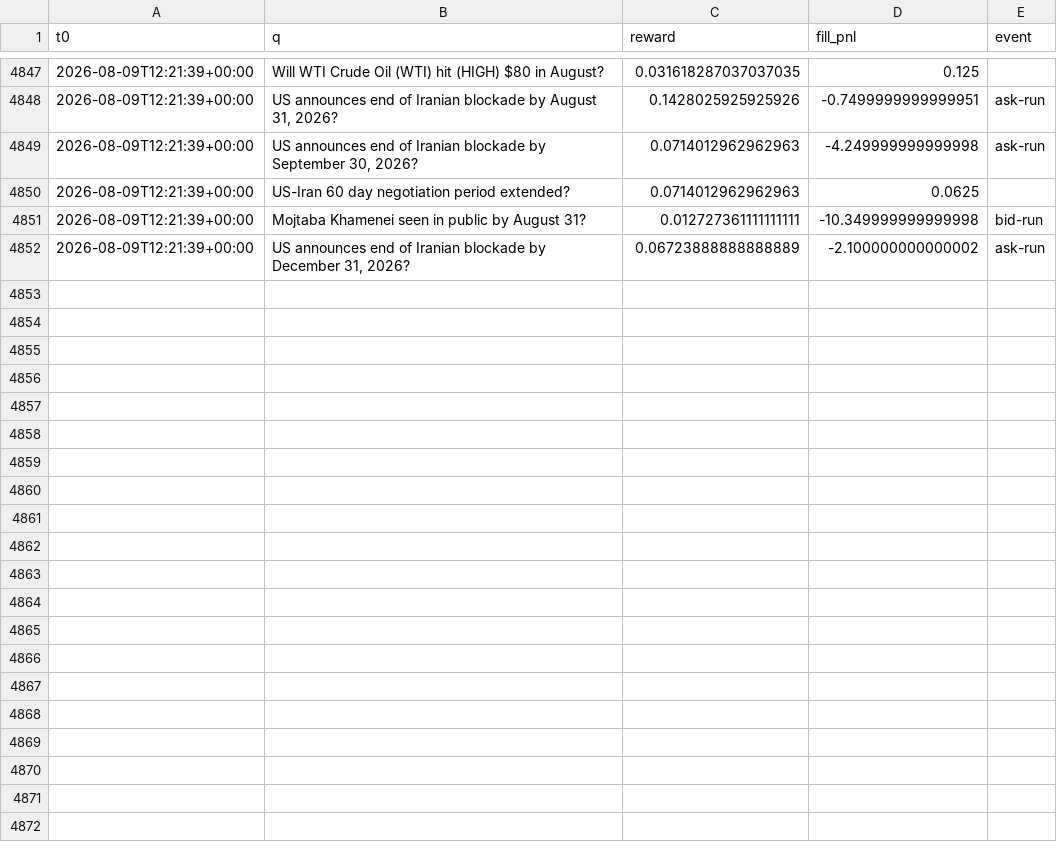
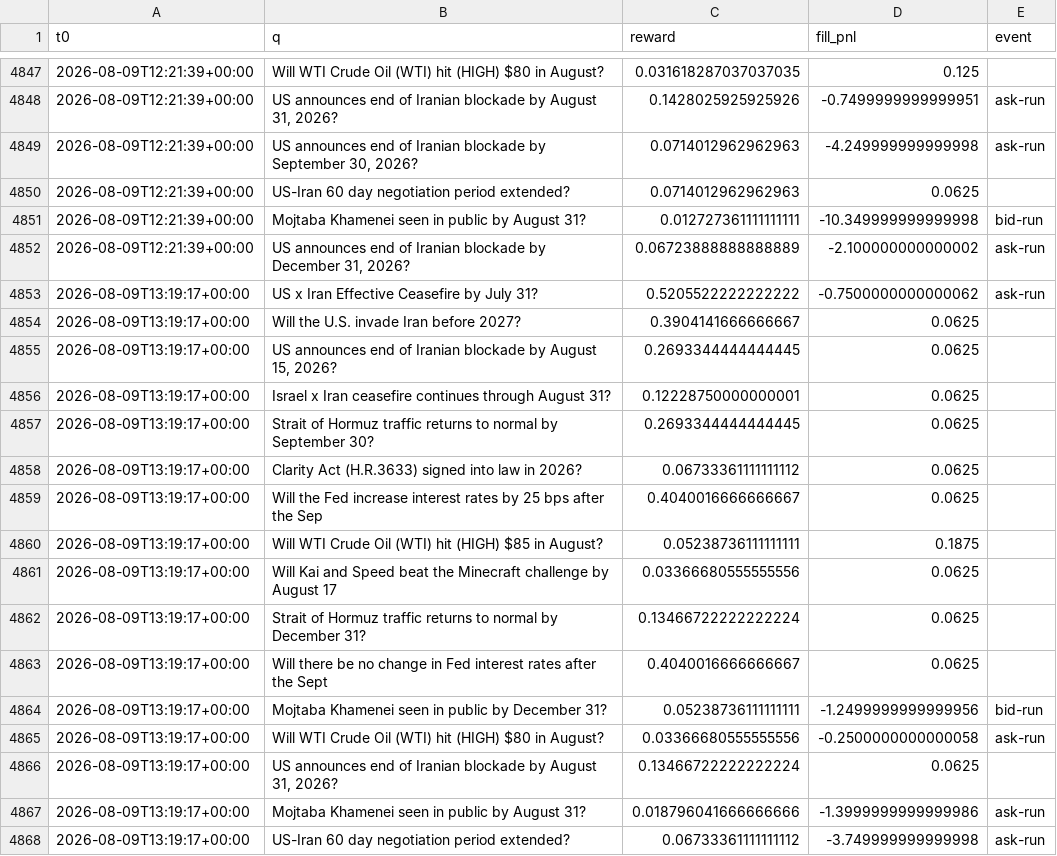
Before and after one commit to Savi-Swar/desk, a CSV file: collected/maker_net.csv, drawn as a sheet; only a part is shown, gaps mark what is left out; the diff names each change by its address in the sheet, - before the commit and + after, or states it on an @@ line.

```diff
--- a/collected/maker_net.csv
+++ b/collected/maker_net.csv
+row 4853: 2026-08-09T13:19:17+00:00 | US x Iran Effective Ceasefire by July 31? | 0.5205522222222222 | -0.7500000000000062 | ask-run
+row 4854: 2026-08-09T13:19:17+00:00 | Will the U.S. invade Iran before 2027? | 0.3904141666666667 | 0.0625
+row 4855: 2026-08-09T13:19:17+00:00 | US announces end of Iranian blockade by August 15, 2026? | 0.2693344444444445 | 0.0625
+row 4856: 2026-08-09T13:19:17+00:00 | Israel x Iran ceasefire continues through August 31? | 0.12228750000000001 | 0.0625
+row 4857: 2026-08-09T13:19:17+00:00 | Strait of Hormuz traffic returns to normal by September 30? | 0.2693344444444445 | 0.0625
+row 4858: 2026-08-09T13:19:17+00:00 | Clarity Act (H.R.3633) signed into law in 2026? | 0.06733361111111112 | 0.0625
+row 4859: 2026-08-09T13:19:17+00:00 | Will the Fed increase interest rates by 25 bps after the Sep | 0.4040016666666667 | 0.0625
+row 4860: 2026-08-09T13:19:17+00:00 | Will WTI Crude Oil (WTI) hit (HIGH) $85 in August? | 0.05238736111111111 | 0.1875
+row 4861: 2026-08-09T13:19:17+00:00 | Will Kai and Speed beat the Minecraft challenge by August 17 | 0.03366680555555556 | 0.0625
+row 4862: 2026-08-09T13:19:17+00:00 | Strait of Hormuz traffic returns to normal by December 31? | 0.13466722222222224 | 0.0625
+row 4863: 2026-08-09T13:19:17+00:00 | Will there be no change in Fed interest rates after the Sept | 0.4040016666666667 | 0.0625
+row 4864: 2026-08-09T13:19:17+00:00 | Mojtaba Khamenei seen in public by December 31? | 0.05238736111111111 | -1.2499999999999956 | bid-run
+row 4865: 2026-08-09T13:19:17+00:00 | Will WTI Crude Oil (WTI) hit (HIGH) $80 in August? | 0.03366680555555556 | -0.2500000000000058 | ask-run
+row 4866: 2026-08-09T13:19:17+00:00 | US announces end of Iranian blockade by August 31, 2026? | 0.13466722222222224 | 0.0625
+row 4867: 2026-08-09T13:19:17+00:00 | Mojtaba Khamenei seen in public by August 31? | 0.018796041666666666 | -1.3999999999999986 | ask-run
+row 4868: 2026-08-09T13:19:17+00:00 | US-Iran 60 day negotiation period extended? | 0.06733361111111112 | -3.749999999999998 | ask-run
```
Also changed, not shown: collected/maker_book.csv, collected/maker_net3.csv, 1 other file.
